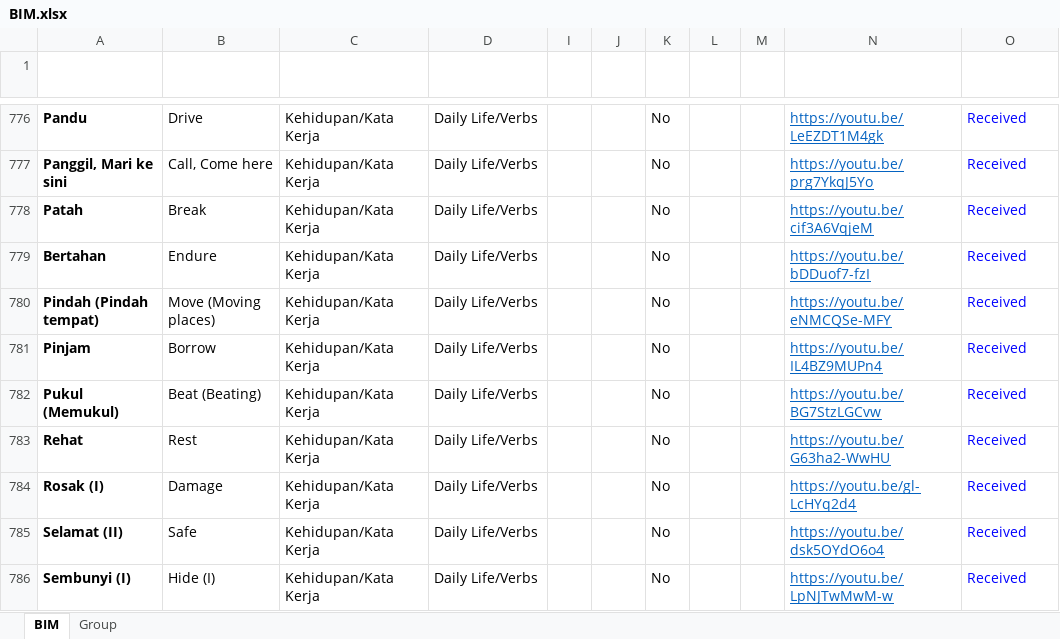
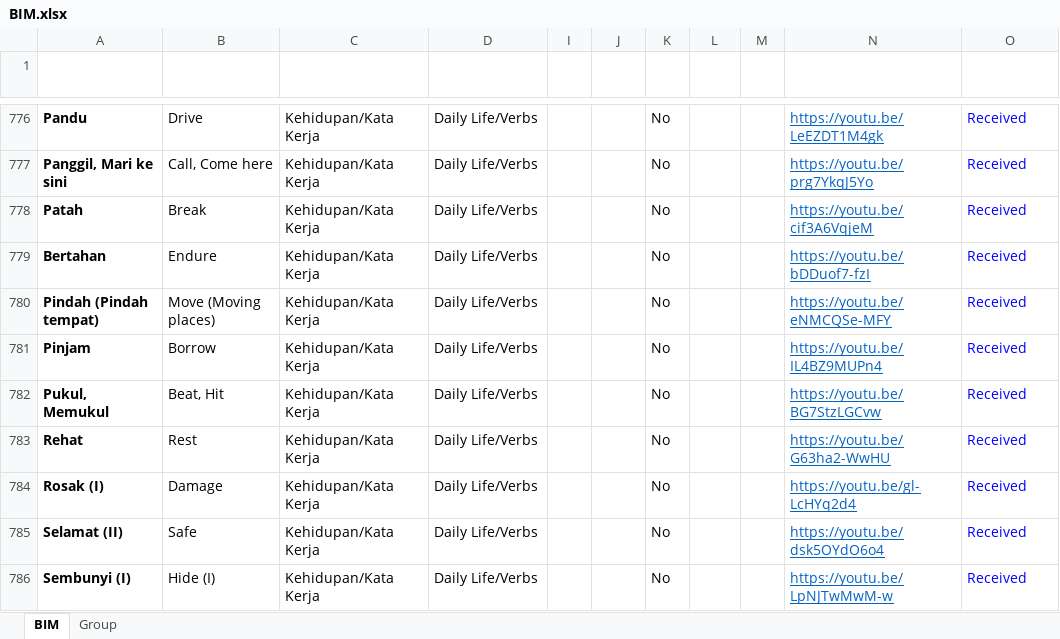
Before and after one commit to malaysiafederationofthedeaf/ggb-mfd-project, an Excel workbook: public/assets/BIM.xlsx, sheet BIM, drawn as a sheet; only a part is shown, gaps mark what is left out; values as stored, in another font and other column widths than the file's, no borders; charts and pictures and conditional formats and table styles not drawn; the diff names each change by its address in the sheet, - before the commit and + after, or states it on an @@ line.

Commit message:
update BIM Sheet pukul

```diff
--- a/public/assets/BIM.xlsx (sheet BIM)
+++ b/public/assets/BIM.xlsx (sheet BIM)
-A782 (Perkataan): Pukul (Memukul)
+A782 (Perkataan): Pukul, Memukul
-B782 (Word): Beat (Beating)
+B782 (Word): Beat, Hit
```
Also changed, not shown: 1 other file.
